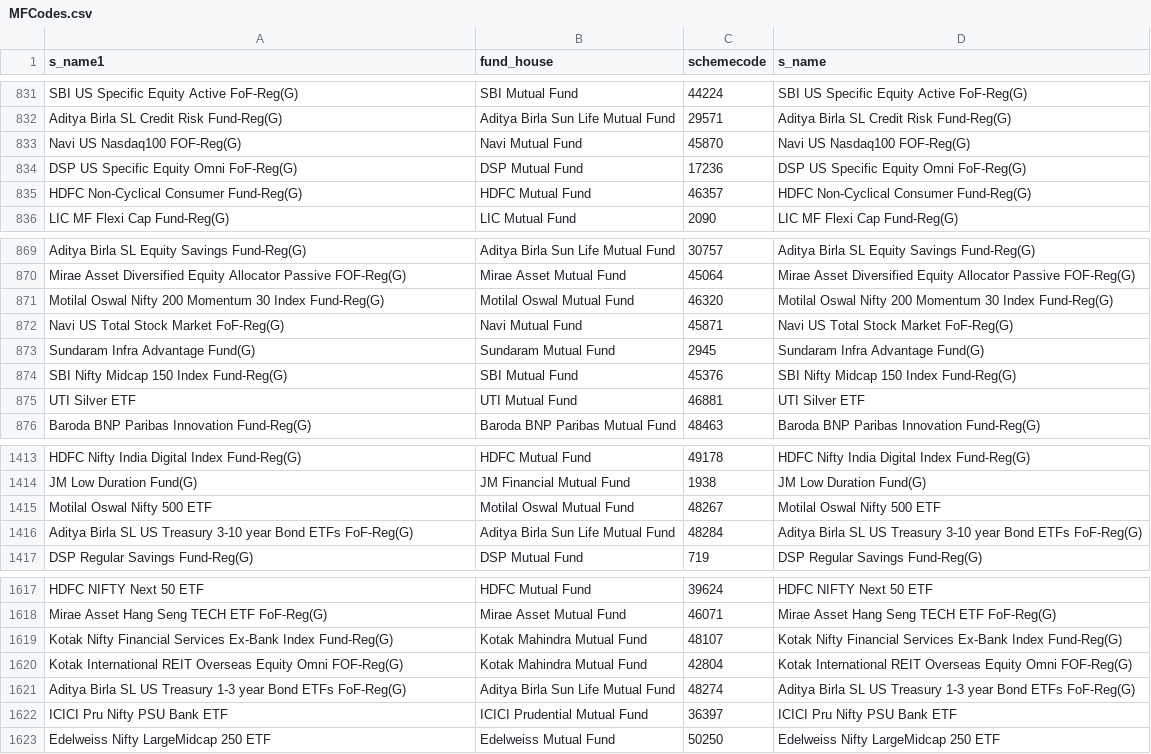
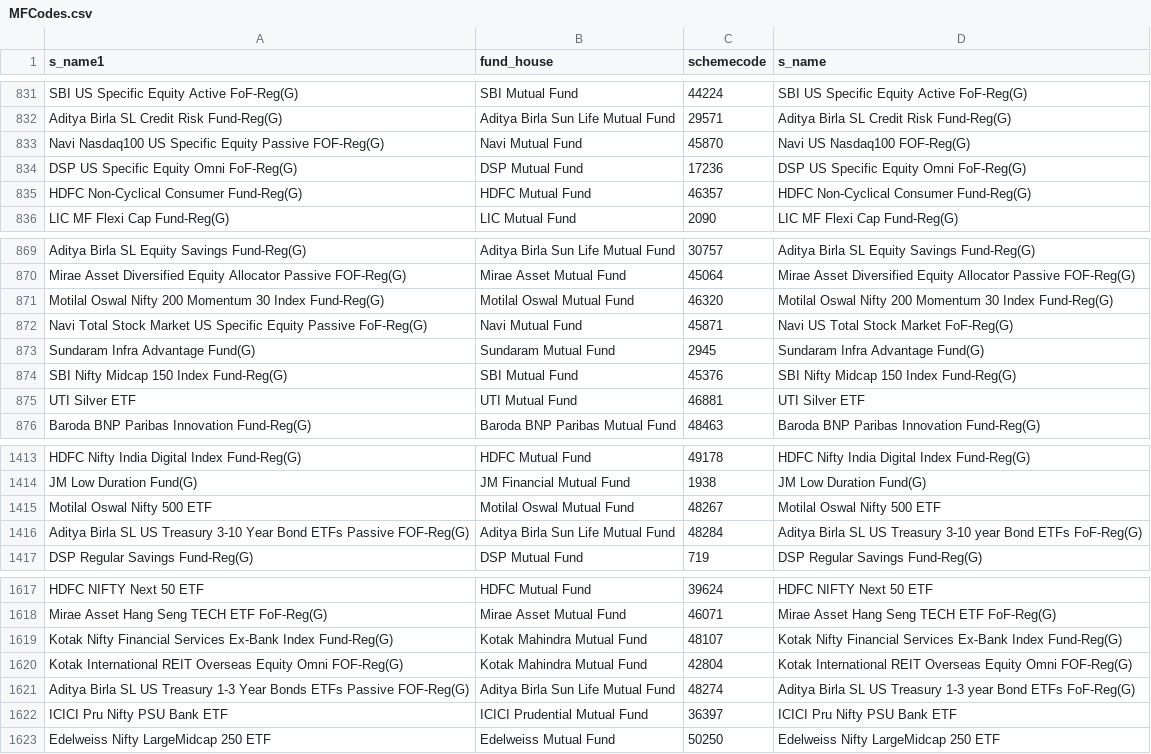
Before and after one commit to nikunjbaheti/MF_Debt_Holdings, a CSV file: MFCodes.csv, drawn as a sheet; only a part is shown, gaps mark what is left out.

```diff
--- a/MFCodes.csv
+++ b/MFCodes.csv
@@ -832,3 +832,3 @@ SBI US Specific Equity Active FoF-Reg(G),SBI Mutual Fund,44224,SBI US Specific E
 Aditya Birla SL Credit Risk Fund-Reg(G),Aditya Birla Sun Life Mutual Fund,29571,Aditya Birla SL Credit Risk Fund-Reg(G)
-Navi US Nasdaq100 FOF-Reg(G),Navi Mutual Fund,45870,Navi US Nasdaq100 FOF-Reg(G)
+Navi Nasdaq100 US Specific Equity Passive FOF-Reg(G),Navi Mutual Fund,45870,Navi US Nasdaq100 FOF-Reg(G)
 DSP US Specific Equity Omni FoF-Reg(G),DSP Mutual Fund,17236,DSP US Specific Equity Omni FoF-Reg(G)
@@ -871,3 +871,3 @@ Mirae Asset Diversified Equity Allocator Passive FOF-Reg(G),Mirae Asset Mutual F
 Motilal Oswal Nifty 200 Momentum 30 Index Fund-Reg(G),Motilal Oswal Mutual Fund,46320,Motilal Oswal Nifty 200 Momentum 30 Index Fund-Reg(G)
-Navi US Total Stock Market FoF-Reg(G),Navi Mutual Fund,45871,Navi US Total Stock Market FoF-Reg(G)
+Navi Total Stock Market US Specific Equity Passive FoF-Reg(G),Navi Mutual Fund,45871,Navi US Total Stock Market FoF-Reg(G)
 Sundaram Infra Advantage Fund(G),Sundaram Mutual Fund,2945,Sundaram Infra Advantage Fund(G)
@@ -1415,3 +1415,3 @@ JM Low Duration Fund(G),JM Financial Mutual Fund,1938,JM Low Duration Fund(G)
 Motilal Oswal Nifty 500 ETF,Motilal Oswal Mutual Fund,48267,Motilal Oswal Nifty 500 ETF
-Aditya Birla SL US Treasury 3-10 year Bond ETFs FoF-Reg(G),Aditya Birla Sun Life Mutual Fund,48284,Aditya Birla SL US Treasury 3-10 year Bond ETFs FoF-Reg(G)
+Aditya Birla SL US Treasury 3-10 Year Bond ETFs Passive FOF-Reg(G),Aditya Birla Sun Life Mutual Fund,48284,Aditya Birla SL US Treasury 3-10 year Bond ETFs FoF-Reg(G)
 DSP Regular Savings Fund-Reg(G),DSP Mutual Fund,719,DSP Regular Savings Fund-Reg(G)
@@ -1620,3 +1620,3 @@ Kotak Nifty Financial Services Ex-Bank Index Fund-Reg(G),Kotak Mahindra Mutual F
 Kotak International REIT Overseas Equity Omni FOF-Reg(G),Kotak Mahindra Mutual Fund,42804,Kotak International REIT Overseas Equity Omni FOF-Reg(G)
-Aditya Birla SL US Treasury 1-3 year Bond ETFs FoF-Reg(G),Aditya Birla Sun Life Mutual Fund,48274,Aditya Birla SL US Treasury 1-3 year Bond ETFs FoF-Reg(G)
+Aditya Birla SL US Treasury 1-3 Year Bonds ETFs Passive FOF-Reg(G),Aditya Birla Sun Life Mutual Fund,48274,Aditya Birla SL US Treasury 1-3 year Bond ETFs FoF-Reg(G)
 ICICI Pru Nifty PSU Bank ETF,ICICI Prudential Mutual Fund,36397,ICICI Pru Nifty PSU Bank ETF
```
